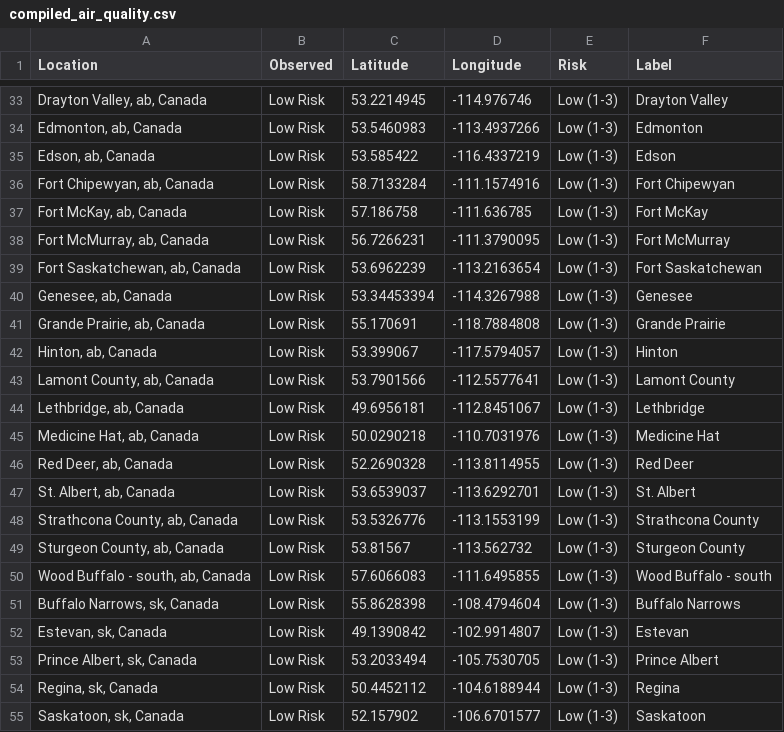
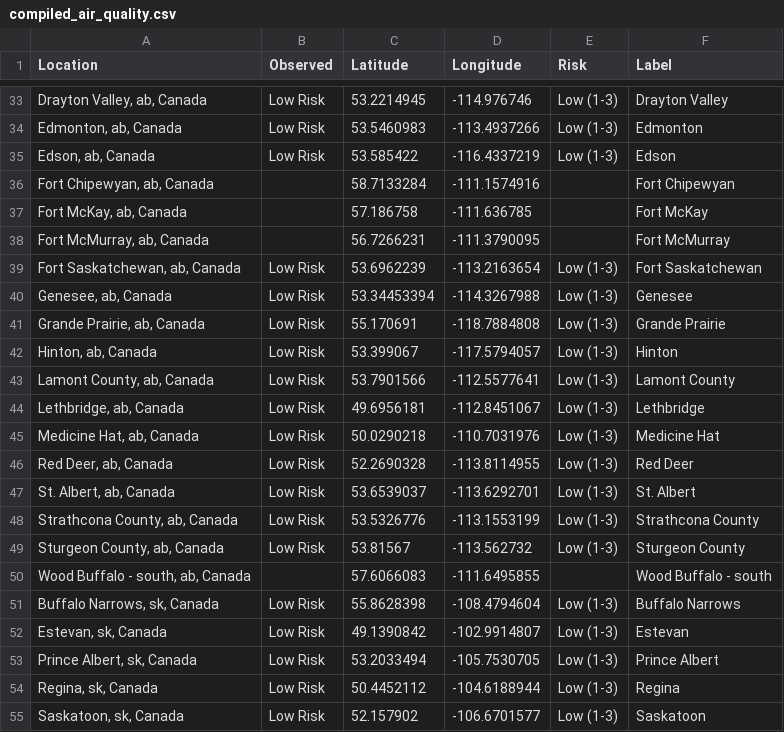
Before and after one commit to jagius/cda-air-quality-compiler, a CSV file: docs/compiled_air_quality.csv, drawn as a sheet; only a part is shown, gaps mark what is left out.

```diff
--- a/docs/compiled_air_quality.csv
+++ b/docs/compiled_air_quality.csv
@@ -35,5 +35,5 @@ Location,Observed,Latitude,Longitude,Risk,Label
 "Edson, ab, Canada",Low Risk,53.585422,-116.4337219,Low (1-3),Edson
-"Fort Chipewyan, ab, Canada",Low Risk,58.7133284,-111.1574916,Low (1-3),Fort Chipewyan
-"Fort McKay, ab, Canada",Low Risk,57.186758,-111.636785,Low (1-3),Fort McKay
-"Fort McMurray, ab, Canada",Low Risk,56.7266231,-111.3790095,Low (1-3),Fort McMurray
+"Fort Chipewyan, ab, Canada",,58.7133284,-111.1574916,,Fort Chipewyan
+"Fort McKay, ab, Canada",,57.186758,-111.636785,,Fort McKay
+"Fort McMurray, ab, Canada",,56.7266231,-111.3790095,,Fort McMurray
 "Fort Saskatchewan, ab, Canada",Low Risk,53.6962239,-113.2163654,Low (1-3),Fort Saskatchewan
@@ -49,3 +49,3 @@ Location,Observed,Latitude,Longitude,Risk,Label
 "Sturgeon County, ab, Canada",Low Risk,53.81567,-113.562732,Low (1-3),Sturgeon County
-"Wood Buffalo - south, ab, Canada",Low Risk,57.6066083,-111.6495855,Low (1-3),Wood Buffalo - south
+"Wood Buffalo - south, ab, Canada",,57.6066083,-111.6495855,,Wood Buffalo - south
 "Buffalo Narrows, sk, Canada",Low Risk,55.8628398,-108.4794604,Low (1-3),Buffalo Narrows
```
Also changed, not shown: docs/active_fires.csv, docs/active_fires_ab.csv, 8 other files.
